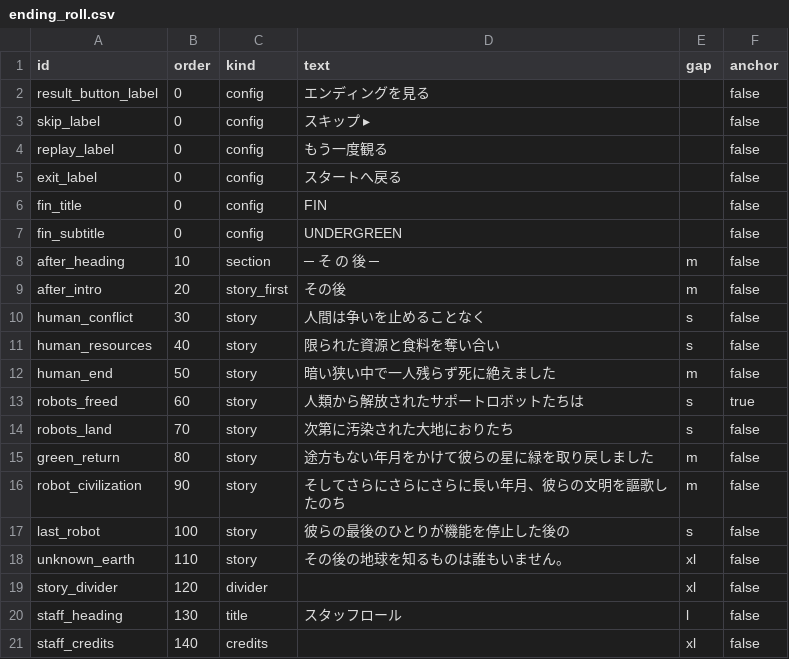
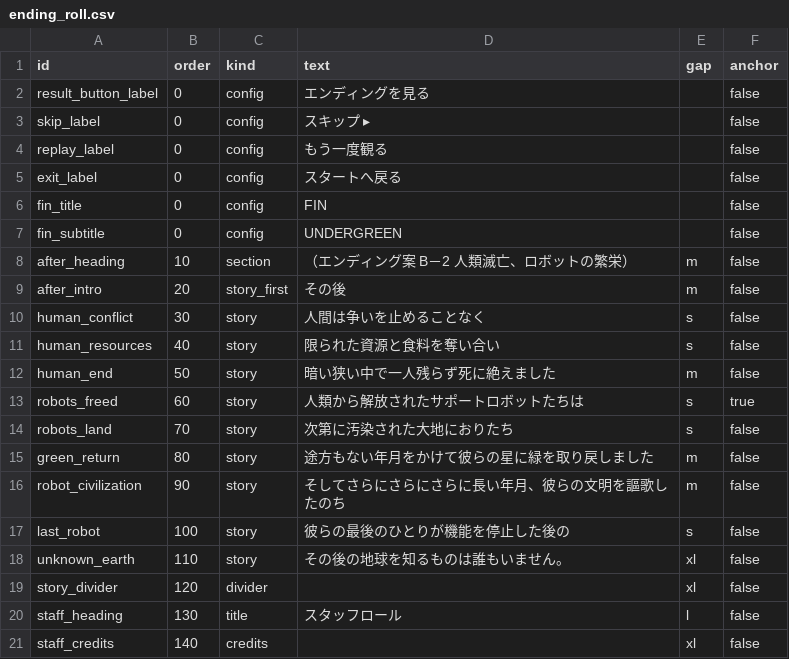
Before and after one commit to ziroz-tech/UnderGreen-who-owns-the-seeds-, a CSV file: data/ending_roll.csv, drawn as a sheet.

Commit message:
Add files via upload

```diff
--- a/data/ending_roll.csv
+++ b/data/ending_roll.csv
@@ -7,3 +7,3 @@ fin_title,0,config,FIN,,false
 fin_subtitle,0,config,UNDERGREEN,,false
-after_heading,10,section,─ そ の 後 ─,m,false
+after_heading,10,section,（エンディング案 B－2  人類滅亡、ロボットの繁栄）,m,false
 after_intro,20,story_first,その後,m,false
```
